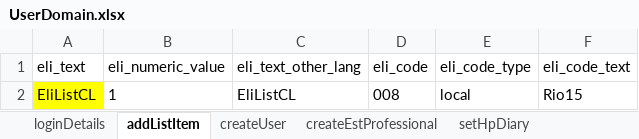
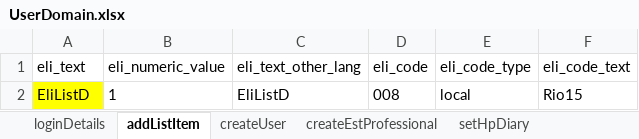
Before and after one commit to manojvyavahare27/ReleaseC4Automation, an Excel workbook: ExcelFiles/UserDomain.xlsx, sheet addListItem, drawn as a sheet; values as stored, in another font and other column widths than the file's, no borders; the diff names each change by its address in the sheet, - before the commit and + after, or states it on an @@ line.

```diff
--- a/ExcelFiles/UserDomain.xlsx (sheet addListItem)
+++ b/ExcelFiles/UserDomain.xlsx (sheet addListItem)
-A2 (eli_text): EliListCL
+A2 (eli_text): EliListD
-C2 (eli_text_other_lang): EliListCL
+C2 (eli_text_other_lang): EliListD
```
Also changed, not shown: sheet createUser.
